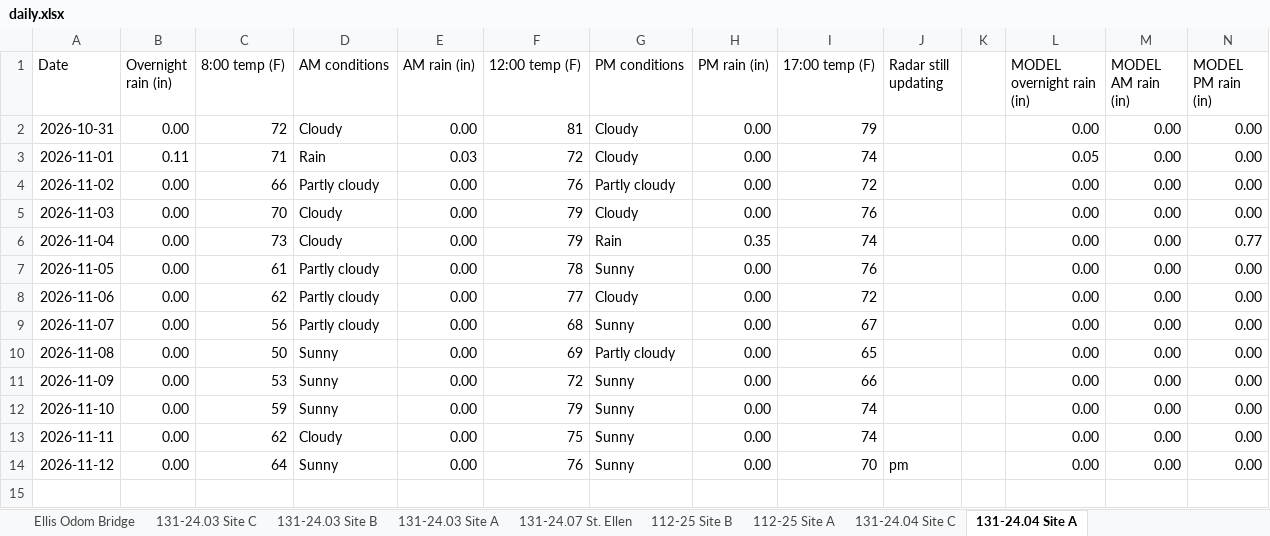
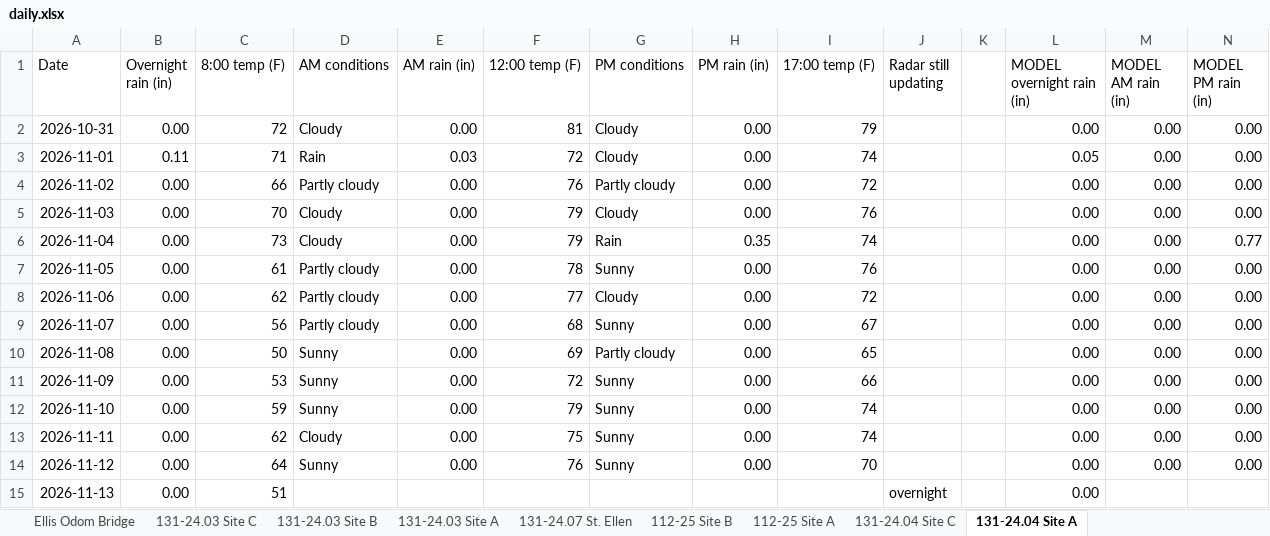
Before and after one commit to chazbreaux/twajobsiteweather, an Excel workbook: data/daily.xlsx, sheet 131-24.04 Site A, drawn as a sheet; values as stored, in another font and other column widths than the file's, no borders; the diff names each change by its address in the sheet, - before the commit and + after, or states it on an @@ line.

```diff
--- a/data/daily.xlsx (sheet 131-24.04 Site A)
+++ b/data/daily.xlsx (sheet 131-24.04 Site A)
-J14 (Radar still updating): pm
+J14 (Radar still updating): (empty)
+row 15: 2026-11-13 | 0.00 | 51 |  |  |  |  |  |  | overnight |  | 0.00
```
Also changed, not shown: sheet 131-24.07 St. Ellen, sheet Hickory Grove Church Bridge, sheet 131-24.03 Site B, sheet 131-24.03 Site A, sheet 131-24.03 Site C, sheet 162-19A Perry Industrial Bridge, 7 more sheets, 2 other files.
